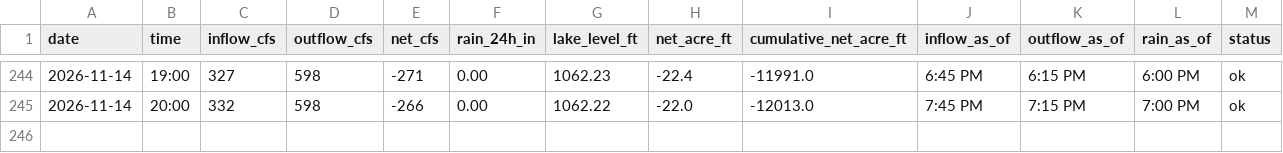
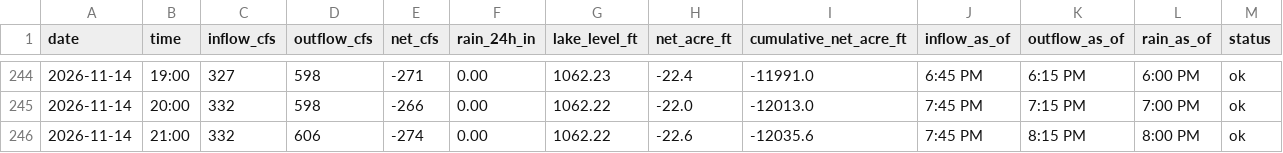
Before and after one commit to rjcanfield139-thwg/lake-lanier-logger, a CSV file: data/lake_lanier_log.csv, drawn as a sheet; only a part is shown, gaps mark what is left out; the diff names each change by its address in the sheet, - before the commit and + after, or states it on an @@ line.

```diff
--- a/data/lake_lanier_log.csv
+++ b/data/lake_lanier_log.csv
+row 246: 2026-11-14 | 21:00 | 332 | 606 | -274 | 0.00 | 1062.22 | -22.6 | -12035.6 | 7:45 PM | 8:15 PM | 8:00 PM | ok
```
Also changed, not shown: data/lake_lanier_daily.csv.
